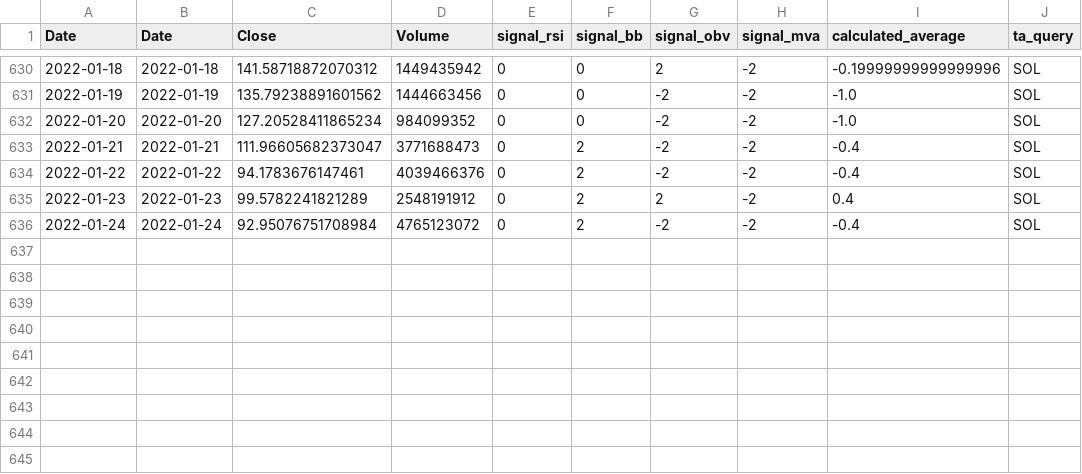
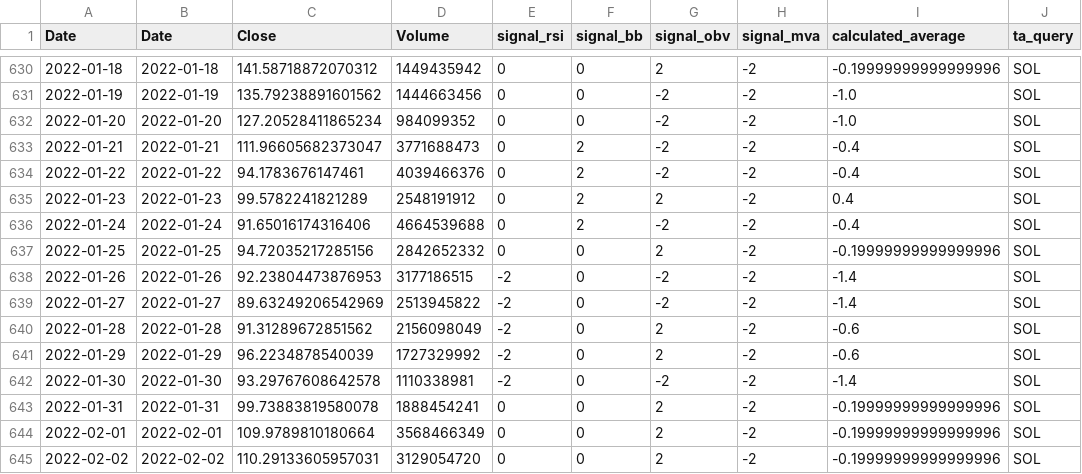
Before and after one commit to christianschwendner/coins_2122, a CSV file: Model/ta_df/df_ta_SOL.csv, drawn as a sheet; only a part is shown, gaps mark what is left out.

```diff
--- a/Model/ta_df/df_ta_SOL.csv
+++ b/Model/ta_df/df_ta_SOL.csv
@@ -635,2 +635,11 @@ Date,Date,Close,Volume,signal_rsi,signal_bb,signal_obv,signal_mva,calculated_ave
 2022-01-23,2022-01-23,99.5782241821289,2548191912,0,2,2,-2,0.4,SOL
-2022-01-24,2022-01-24,92.95076751708984,4765123072,0,2,-2,-2,-0.4,SOL
+2022-01-24,2022-01-24,91.65016174316406,4664539688,0,2,-2,-2,-0.4,SOL
+2022-01-25,2022-01-25,94.72035217285156,2842652332,0,0,2,-2,-0.19999999999999996,SOL
+2022-01-26,2022-01-26,92.23804473876953,3177186515,-2,0,-2,-2,-1.4,SOL
+2022-01-27,2022-01-27,89.63249206542969,2513945822,-2,0,-2,-2,-1.4,SOL
+2022-01-28,2022-01-28,91.31289672851562,2156098049,-2,0,2,-2,-0.6,SOL
+2022-01-29,2022-01-29,96.2234878540039,1727329992,-2,0,2,-2,-0.6,SOL
+2022-01-30,2022-01-30,93.29767608642578,1110338981,-2,0,-2,-2,-1.4,SOL
+2022-01-31,2022-01-31,99.73883819580078,1888454241,0,0,2,-2,-0.19999999999999996,SOL
+2022-02-01,2022-02-01,109.9789810180664,3568466349,0,0,2,-2,-0.19999999999999996,SOL
+2022-02-02,2022-02-02,110.29133605957031,3129054720,0,0,2,-2,-0.19999999999999996,SOL
```
Also changed, not shown: Model/ta_df/df_ta_BTC.csv, Model/ta_df/df_ta_DOGE.csv, 7 other files.
